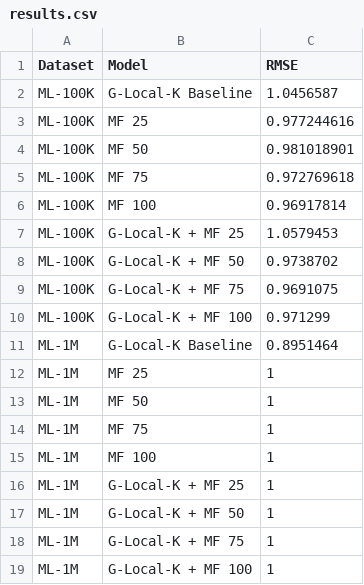
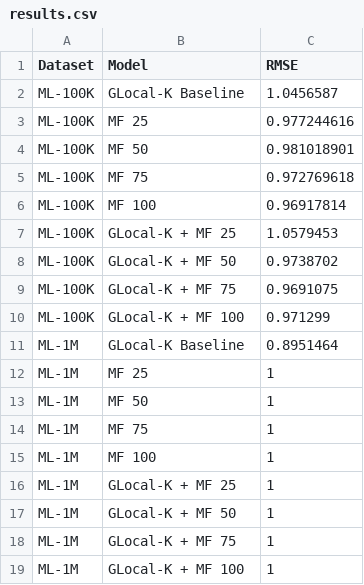
Before and after one commit to yoavzelinger/Glocal_K, a CSV file: results.csv, drawn as a sheet.

```diff
--- a/results.csv
+++ b/results.csv
@@ -1,3 +1,3 @@
 Dataset,Model,RMSE
-ML-100K,G-Local-K Baseline,1.0456587
+ML-100K,GLocal-K Baseline,1.0456587
 ML-100K,MF 25,0.977244616
@@ -6,7 +6,7 @@ ML-100K,MF 75,0.972769618
 ML-100K,MF 100,0.96917814
-ML-100K,G-Local-K + MF 25,1.0579453
-ML-100K,G-Local-K + MF 50,0.9738702
-ML-100K,G-Local-K + MF 75,0.9691075
-ML-100K,G-Local-K + MF 100,0.971299
-ML-1M,G-Local-K Baseline,0.8951464
+ML-100K,GLocal-K + MF 25,1.0579453
+ML-100K,GLocal-K + MF 50,0.9738702
+ML-100K,GLocal-K + MF 75,0.9691075
+ML-100K,GLocal-K + MF 100,0.971299
+ML-1M,GLocal-K Baseline,0.8951464
 ML-1M,MF 25,1
@@ -15,5 +15,5 @@ ML-1M,MF 75,1
 ML-1M,MF 100,1
-ML-1M,G-Local-K + MF 25,1
-ML-1M,G-Local-K + MF 50,1
-ML-1M,G-Local-K + MF 75,1
-ML-1M,G-Local-K + MF 100,1
+ML-1M,GLocal-K + MF 25,1
+ML-1M,GLocal-K + MF 50,1
+ML-1M,GLocal-K + MF 75,1
+ML-1M,GLocal-K + MF 100,1
```
Also changed, not shown: 1 other file.
